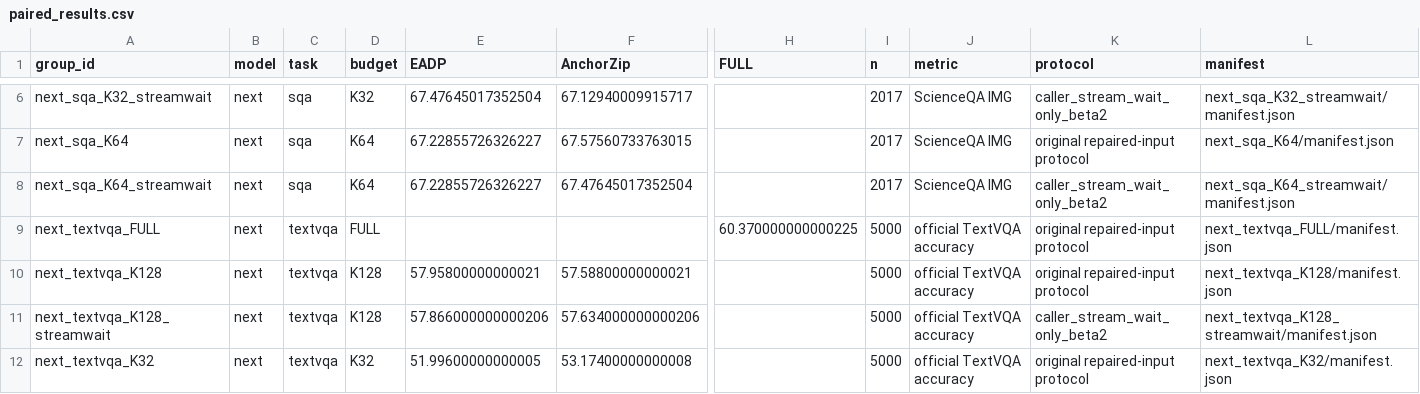
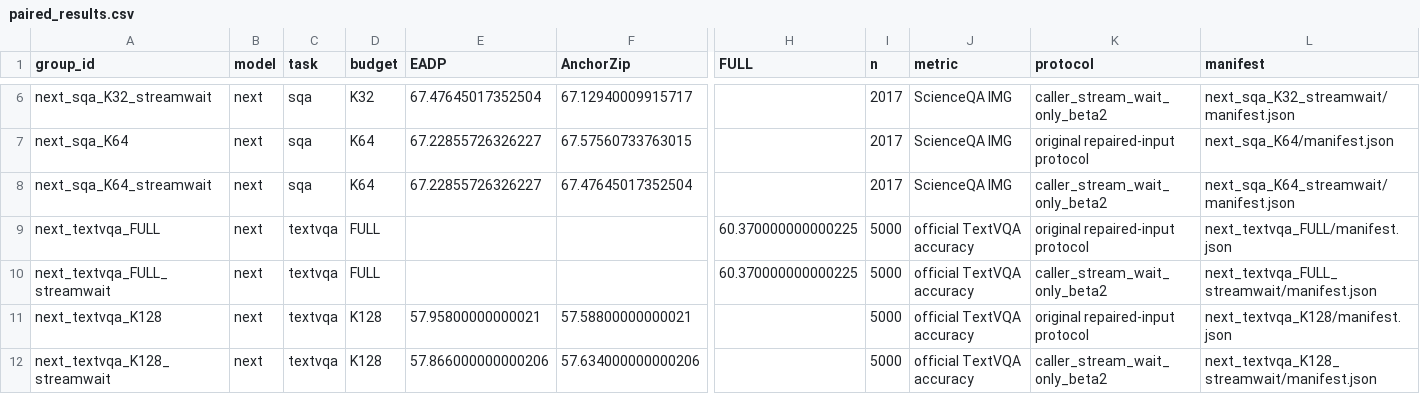
Before and after one commit to Code-Yan-ZX/EADP, a CSV file: Qwen_vl/outputs/anchor_completion_validation/records_20261003/audit_followup_20261008/published_results/paired_results.csv, drawn as a sheet; only a part is shown, gaps mark what is left out; the shorter side is filled out with more unchanged rows; rows hold the shown columns only; the diff names each change by its address in the sheet, - before the commit and + after, or states it on an @@ line.

Commit message:
Publish completed EADP repair groups
Groups: next_textvqa_FULL_streamwait

Complete predictions, official score checks, runtime/protocol evidence and SHA256 manifests are archived per group. The live checkout index and user edits are preserved.

```diff
--- a/Qwen_vl/outputs/anchor_completion_validation/records_20261003/audit_followup_20261008/published_results/paired_results.csv
+++ b/Qwen_vl/outputs/anchor_completion_validation/records_20261003/audit_followup_20261008/published_results/paired_results.csv
+row 10: next_textvqa_FULL_streamwait | next | textvqa | FULL |  |  | 60.370000000000225 | 5000 | official TextVQA accuracy | caller_stream_wait_only_beta2 | next_textvqa_FULL_streamwait/manifest.json
```
Also changed, not shown: 4 other files.
